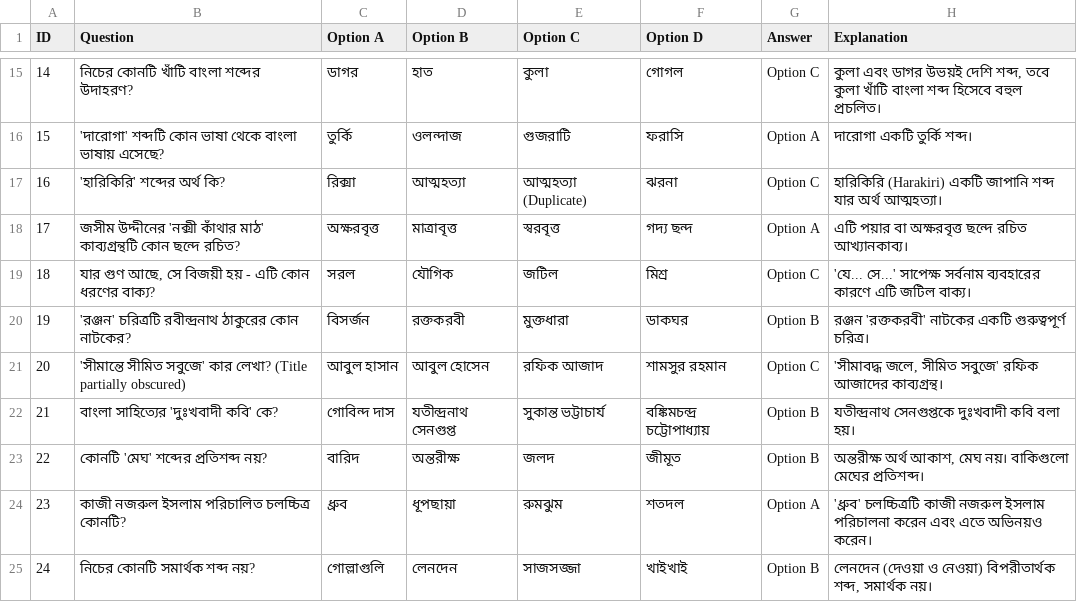
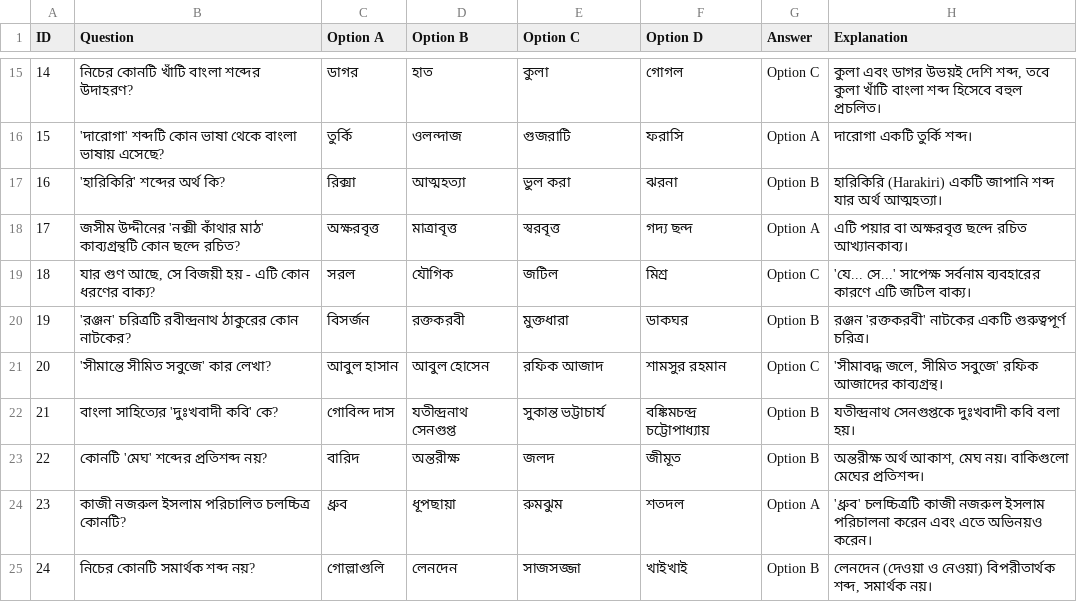
Before and after one commit to kingmizan/qssolve, a CSV file: questions.csv, drawn as a sheet; only a part is shown, gaps mark what is left out; the diff covers the shown part only.

Commit message:
Update questions.csv

```diff
--- a/questions.csv
+++ b/questions.csv
@@ -16,3 +16,3 @@ ID,Question,Option A,Option B,Option C,Option D,Answer,Explanation
 15,"'দারোগা' শব্দটি কোন ভাষা থেকে বাংলা ভাষায় এসেছে?",তুর্কি,ওলন্দাজ,গুজরাটি,ফরাসি,Option A,"দারোগা একটি তুর্কি শব্দ।"
-16,"'হারিকিরি' শব্দের অর্থ কি?",রিক্সা,আত্মহত্যা,আত্মহত্যা (Duplicate),ঝরনা,Option C,"হারিকিরি (Harakiri) একটি জাপানি শব্দ যার অর্থ আত্মহত্যা।"
+16,"'হারিকিরি' শব্দের অর্থ কি?",রিক্সা,আত্মহত্যা,ভুল করা,ঝরনা,Option B,"হারিকিরি (Harakiri) একটি জাপানি শব্দ যার অর্থ আত্মহত্যা।"
 17,"জসীম উদ্দীনের 'নক্সী কাঁথার মাঠ' কাব্যগ্রন্থটি কোন ছন্দে রচিত?",অক্ষরবৃত্ত,মাত্রাবৃত্ত,স্বরবৃত্ত,গদ্য ছন্দ,Option A,"এটি পয়ার বা অক্ষরবৃত্ত ছন্দে রচিত আখ্যানকাব্য।"
@@ -20,3 +20,3 @@ ID,Question,Option A,Option B,Option C,Option D,Answer,Explanation
 19,"'রঞ্জন' চরিত্রটি রবীন্দ্রনাথ ঠাকুরের কোন নাটকের?",বিসর্জন,রক্তকরবী,মুক্তধারা,ডাকঘর,Option B,"রঞ্জন 'রক্তকরবী' নাটকের একটি গুরুত্বপূর্ণ চরিত্র।"
-20,"'সীমান্তে সীমিত সবুজে' কার লেখা? (Title partially obscured)",আবুল হাসান,আবুল হোসেন,রফিক আজাদ,শামসুর রহমান,Option C,"'সীমাবদ্ধ জলে, সীমিত সবুজে' রফিক আজাদের কাব্যগ্রন্থ।"
+20,"'সীমান্তে সীমিত সবুজে' কার লেখা?",আবুল হাসান,আবুল হোসেন,রফিক আজাদ,শামসুর রহমান,Option C,"'সীমাবদ্ধ জলে, সীমিত সবুজে' রফিক আজাদের কাব্যগ্রন্থ।"
 21,"বাংলা সাহিত্যের 'দুঃখবাদী কবি' কে?",গোবিন্দ দাস,যতীন্দ্রনাথ সেনগুপ্ত,সুকান্ত ভট্টাচার্য,বঙ্কিমচন্দ্র চট্টোপাধ্যায়,Option B,"যতীন্দ্রনাথ সেনগুপ্তকে দুঃখবাদী কবি বলা হয়।"
```
Also changed, not shown: 8 edited cells elsewhere in this file.
